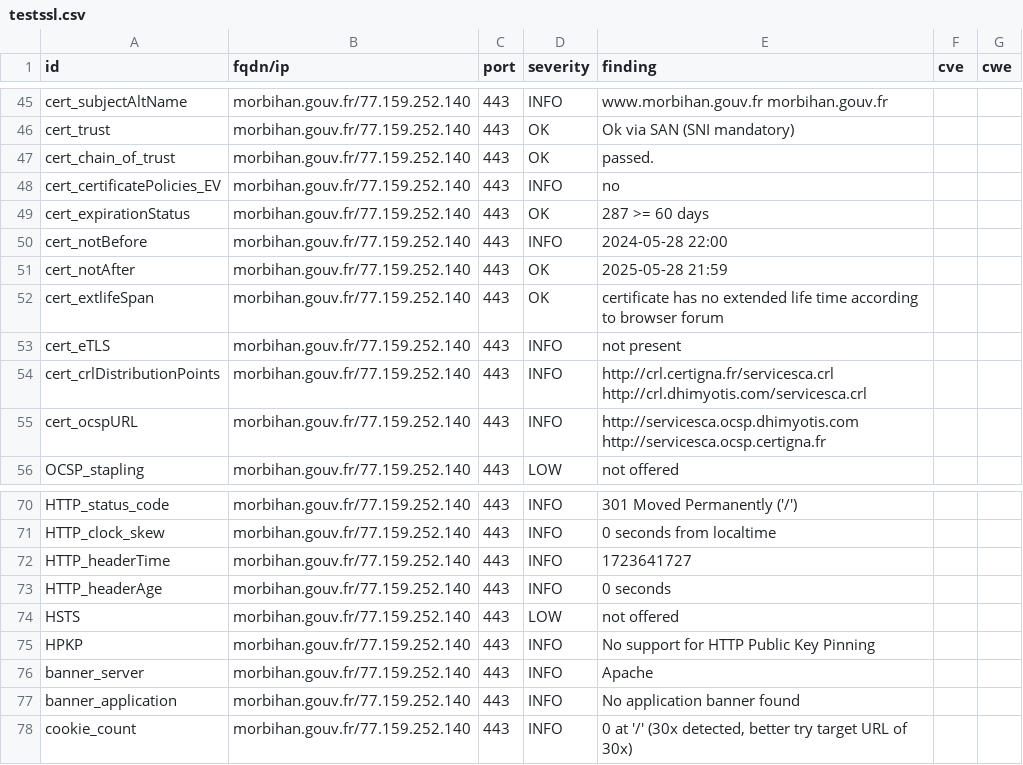
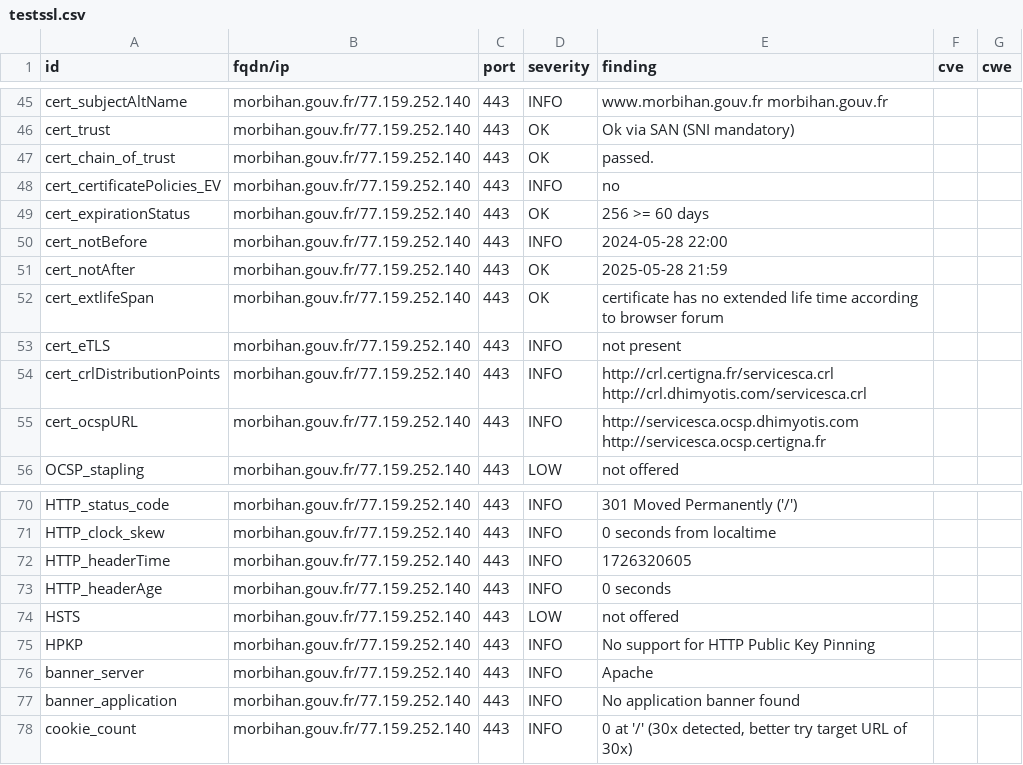
Before and after one commit to GKO-org/dashlordPrd7, a CSV file: results/aHR0cHM6Ly9tb3JiaWhhbi5nb3V2LmZy/testssl.csv, drawn as a sheet; only a part is shown, gaps mark what is left out.

```diff
--- a/results/aHR0cHM6Ly9tb3JiaWhhbi5nb3V2LmZy/testssl.csv
+++ b/results/aHR0cHM6Ly9tb3JiaWhhbi5nb3V2LmZy/testssl.csv
@@ -48,3 +48,3 @@
 "cert_certificatePolicies_EV","morbihan.gouv.fr/77.159.252.140","443","INFO","no","",""
-"cert_expirationStatus","morbihan.gouv.fr/77.159.252.140","443","OK","287 >= 60 days","",""
+"cert_expirationStatus","morbihan.gouv.fr/77.159.252.140","443","OK","256 >= 60 days","",""
 "cert_notBefore","morbihan.gouv.fr/77.159.252.140","443","INFO","2024-05-28 22:00","",""
@@ -71,3 +71,3 @@
 "HTTP_clock_skew","morbihan.gouv.fr/77.159.252.140","443","INFO","0 seconds from localtime","",""
-"HTTP_headerTime","morbihan.gouv.fr/77.159.252.140","443","INFO","1723641727","",""
+"HTTP_headerTime","morbihan.gouv.fr/77.159.252.140","443","INFO","1726320605","",""
 "HTTP_headerAge","morbihan.gouv.fr/77.159.252.140","443","INFO","0 seconds","",""
```
Also changed, not shown: 9 other files.
